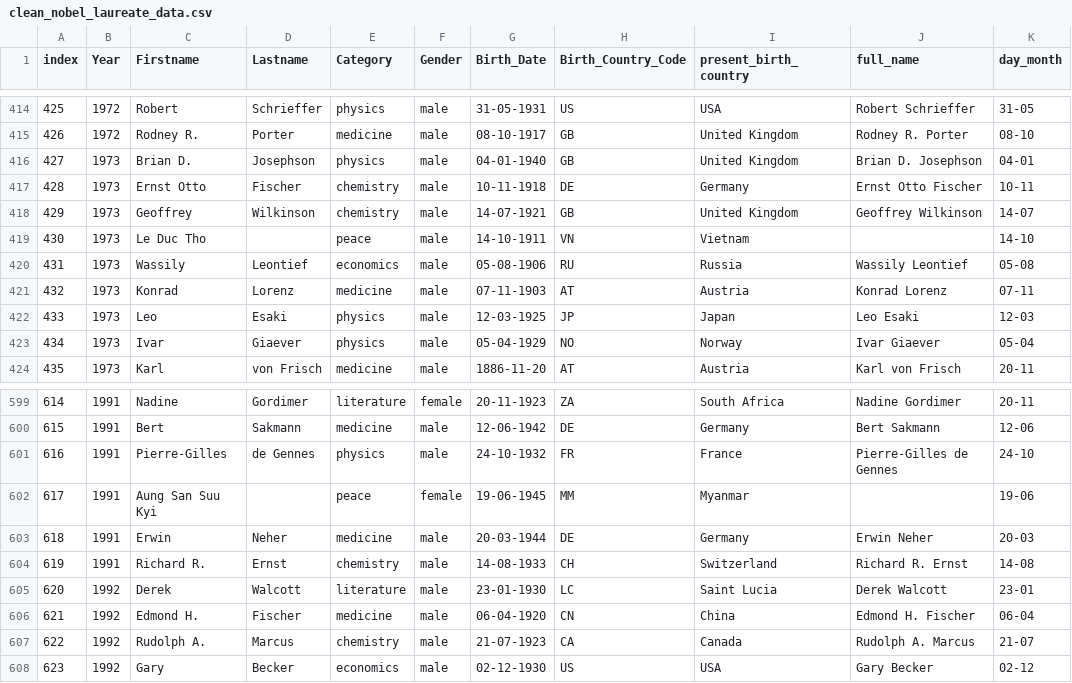
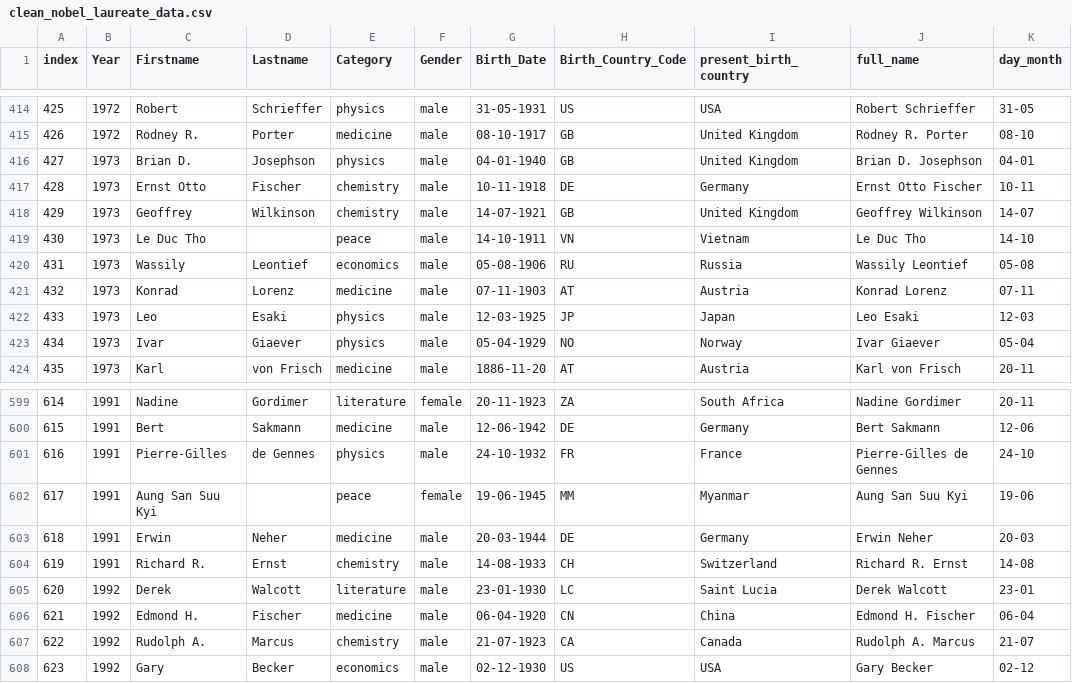
Before and after one commit to dnhuang/kaggle-projects, a CSV file: nobel-laureates/clean_nobel_laureate_data.csv, drawn as a sheet; only a part is shown, gaps mark what is left out.

Commit message:
Fix full_name attribute

```diff
--- a/nobel-laureates/clean_nobel_laureate_data.csv
+++ b/nobel-laureates/clean_nobel_laureate_data.csv
@@ -418,3 +418,3 @@ index,Year,Firstname,Lastname,Category,Gender,Birth_Date,Birth_Country_Code,pres
 429,1973,Geoffrey,Wilkinson,chemistry,male,14-07-1921,GB,United Kingdom,Geoffrey Wilkinson,14-07
-430,1973,Le Duc Tho,,peace,male,14-10-1911,VN,Vietnam,,14-10
+430,1973,Le Duc Tho,,peace,male,14-10-1911,VN,Vietnam,Le Duc Tho,14-10
 431,1973,Wassily,Leontief,economics,male,05-08-1906,RU,Russia,Wassily Leontief,05-08
@@ -601,3 +601,3 @@ index,Year,Firstname,Lastname,Category,Gender,Birth_Date,Birth_Country_Code,pres
 616,1991,Pierre-Gilles,de Gennes,physics,male,24-10-1932,FR,France,Pierre-Gilles de Gennes,24-10
-617,1991,Aung San Suu Kyi,,peace,female,19-06-1945,MM,Myanmar,,19-06
+617,1991,Aung San Suu Kyi,,peace,female,19-06-1945,MM,Myanmar,Aung San Suu Kyi,19-06
 618,1991,Erwin,Neher,medicine,male,20-03-1944,DE,Germany,Erwin Neher,20-03
```
Also changed, not shown: 1 other file.
